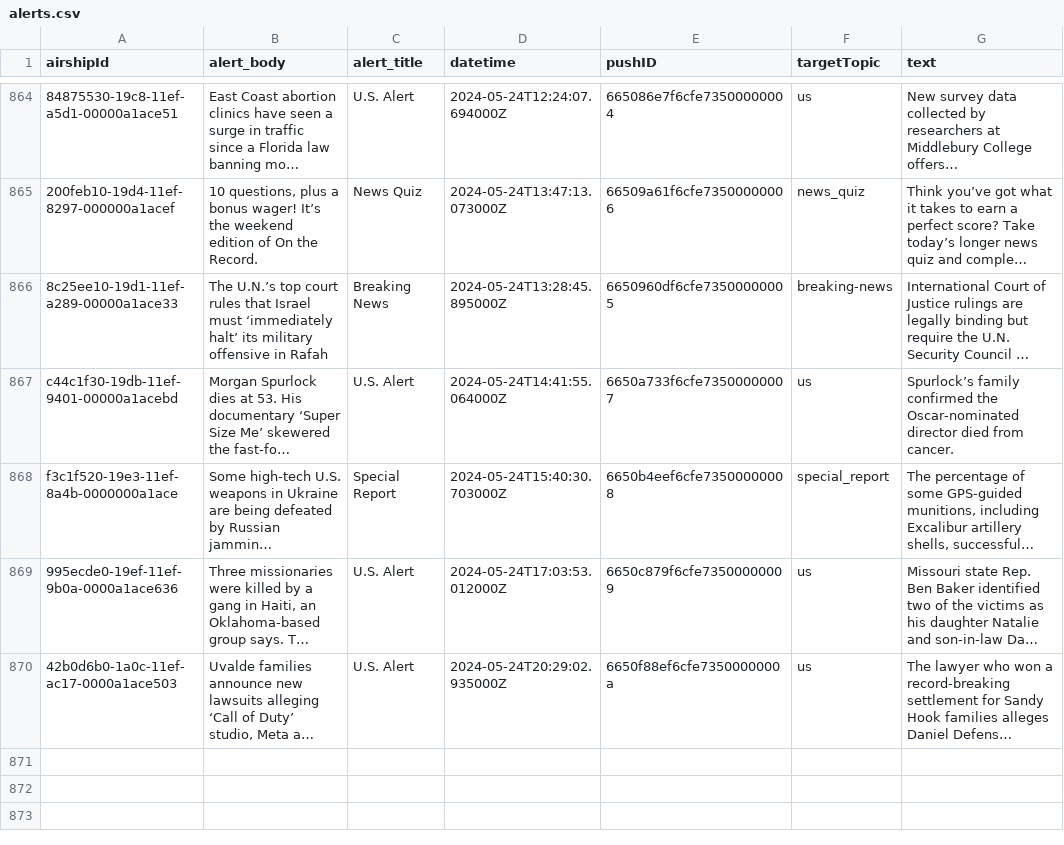
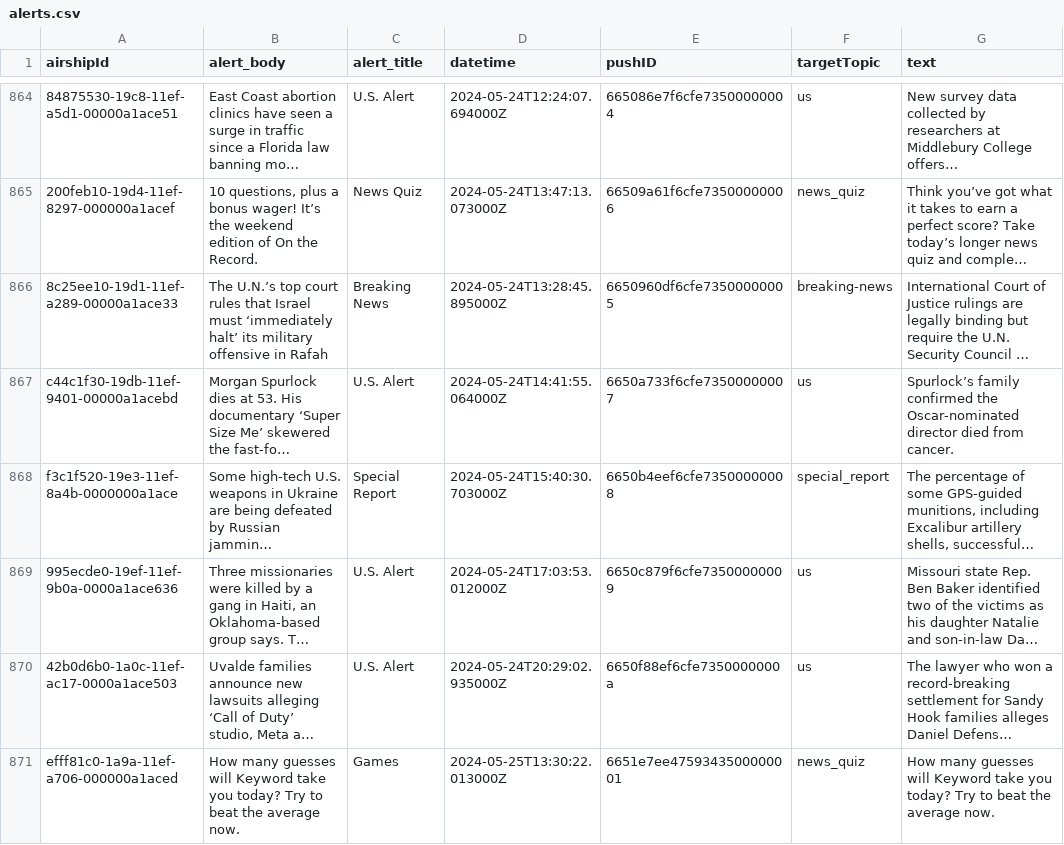
Before and after one commit to dwillis/wapo-alerts, a CSV file: alerts.csv, drawn as a sheet; only a part is shown, gaps mark what is left out; long unchanged cells end in …; the diff names each change by its address in the sheet, - before the commit and + after, or states it on an @@ line.

```diff
--- a/alerts.csv
+++ b/alerts.csv
+row 871: efff81c0-1a9a-11ef-a706-000000a1aced | How many guesses will Keyword take you today? Try to beat the average now. | Games | 2024-05-25T13:30:22.013000Z | 6651e7ee4759343500000001 | news_quiz | How many guesses will Keyword take you today? Try to beat the average now.
```
Also changed, not shown: 2 other files.
